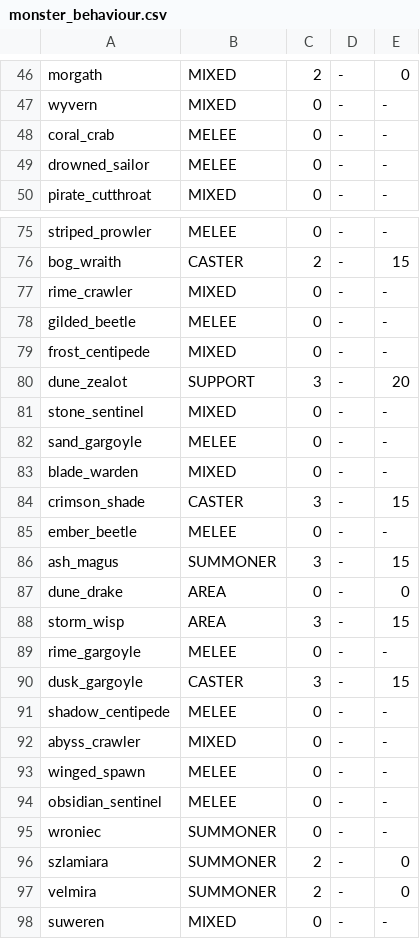
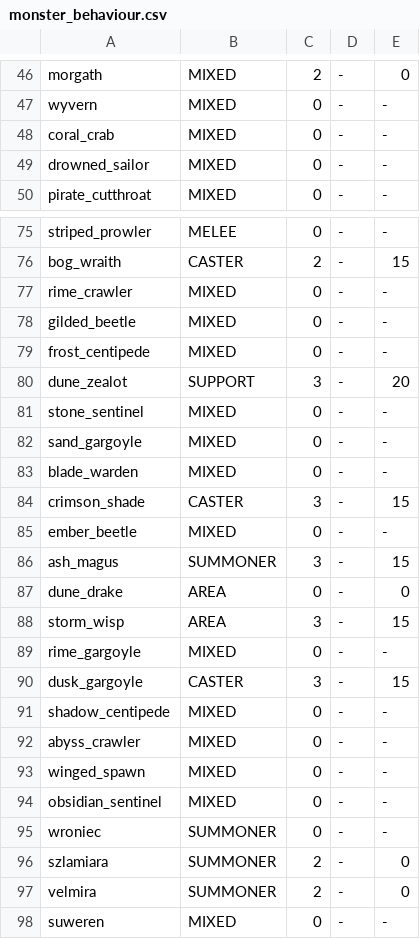
Before and after one commit to fawizja/Pixel, a CSV file: shared/src/main/resources/data/monster_behaviour.csv, drawn as a sheet; only a part is shown, gaps mark what is left out; the diff covers the shown part only.

```diff
--- a/shared/src/main/resources/data/monster_behaviour.csv
+++ b/shared/src/main/resources/data/monster_behaviour.csv
@@ -47,4 +47,4 @@ morgath;MIXED;2;-;0
 wyvern;MIXED;0;-;-
-coral_crab;MELEE;0;-;-
-drowned_sailor;MELEE;0;-;-
+coral_crab;MIXED;0;-;-
+drowned_sailor;MIXED;0;-;-
 pirate_cutthroat;MIXED;0;-;-
@@ -77,3 +77,3 @@ bog_wraith;CASTER;2;-;15
 rime_crawler;MIXED;0;-;-
-gilded_beetle;MELEE;0;-;-
+gilded_beetle;MIXED;0;-;-
 frost_centipede;MIXED;0;-;-
@@ -81,6 +81,6 @@ dune_zealot;SUPPORT;3;-;20
 stone_sentinel;MIXED;0;-;-
-sand_gargoyle;MELEE;0;-;-
+sand_gargoyle;MIXED;0;-;-
 blade_warden;MIXED;0;-;-
 crimson_shade;CASTER;3;-;15
-ember_beetle;MELEE;0;-;-
+ember_beetle;MIXED;0;-;-
 ash_magus;SUMMONER;3;-;15
@@ -88,8 +88,8 @@ dune_drake;AREA;0;-;0
 storm_wisp;AREA;3;-;15
-rime_gargoyle;MELEE;0;-;-
+rime_gargoyle;MIXED;0;-;-
 dusk_gargoyle;CASTER;3;-;15
-shadow_centipede;MELEE;0;-;-
+shadow_centipede;MIXED;0;-;-
 abyss_crawler;MIXED;0;-;-
-winged_spawn;MELEE;0;-;-
-obsidian_sentinel;MELEE;0;-;-
+winged_spawn;MIXED;0;-;-
+obsidian_sentinel;MIXED;0;-;-
 wroniec;SUMMONER;0;-;-
```
Also changed, not shown: 9 edited cells elsewhere in this file, 5 other files.
